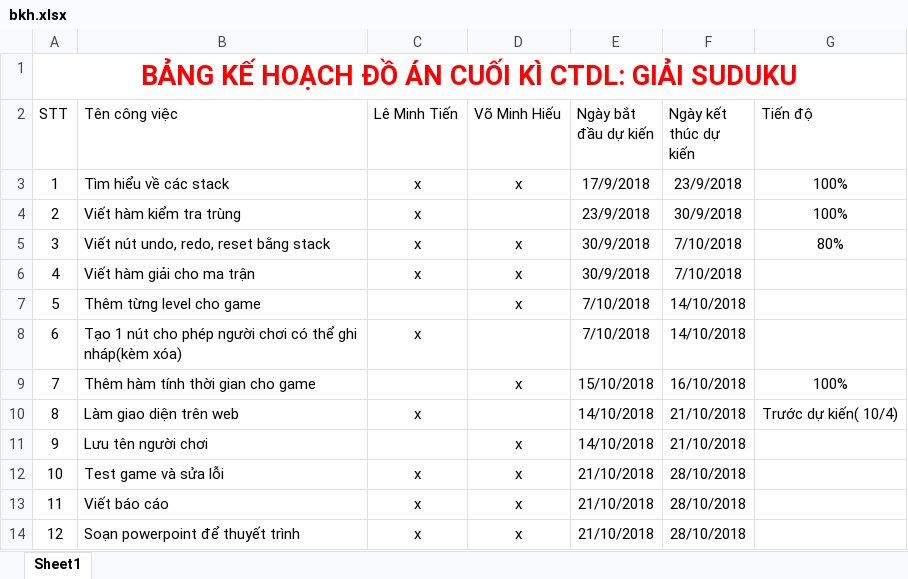
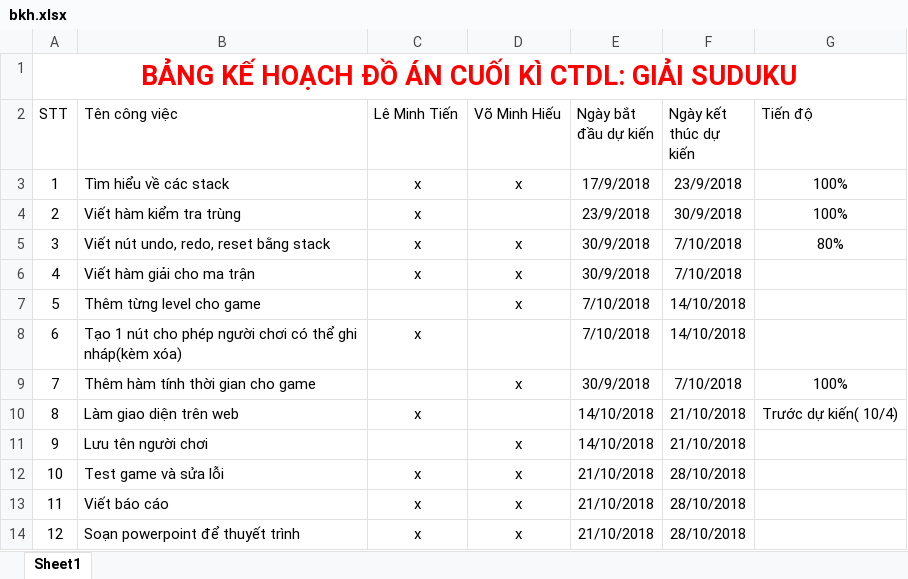
Before and after one commit to minhtien300199/sudoku, an Excel workbook: bkh.xlsx, sheet Sheet1, drawn as a sheet; values as stored, in another font and other column widths than the file's, no borders; table styles not drawn; the diff names each change by its address in the sheet, - before the commit and + after, or states it on an @@ line.

Commit message:
updated

```diff
--- a/bkh.xlsx (sheet Sheet1)
+++ b/bkh.xlsx (sheet Sheet1)
-E9 (Ngày bắt đầu dự kiến): 15/10/2018
+E9 (Ngày bắt đầu dự kiến): 30/9/2018
-F9 (Ngày kết thúc dự kiến): 16/10/2018
+F9 (Ngày kết thúc dự kiến): 7/10/2018
```
